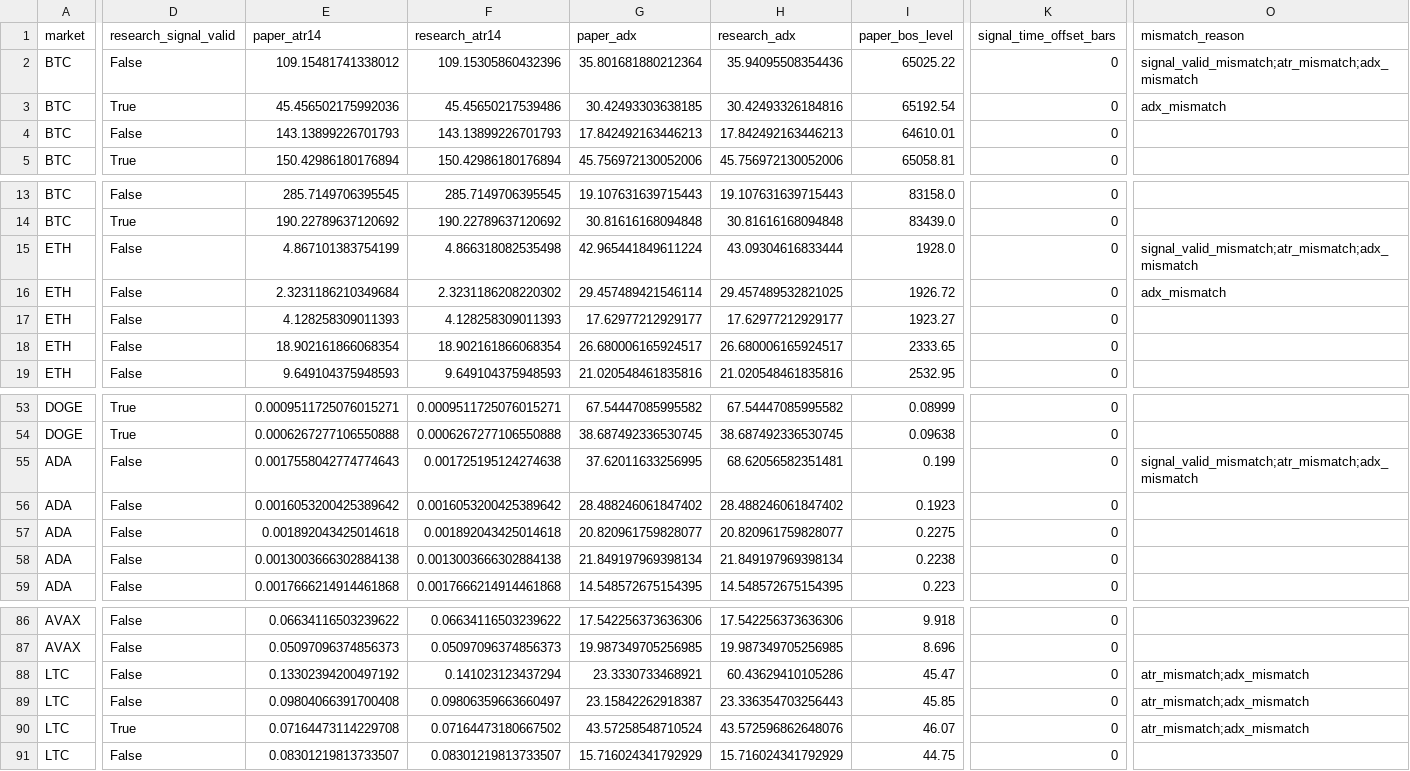
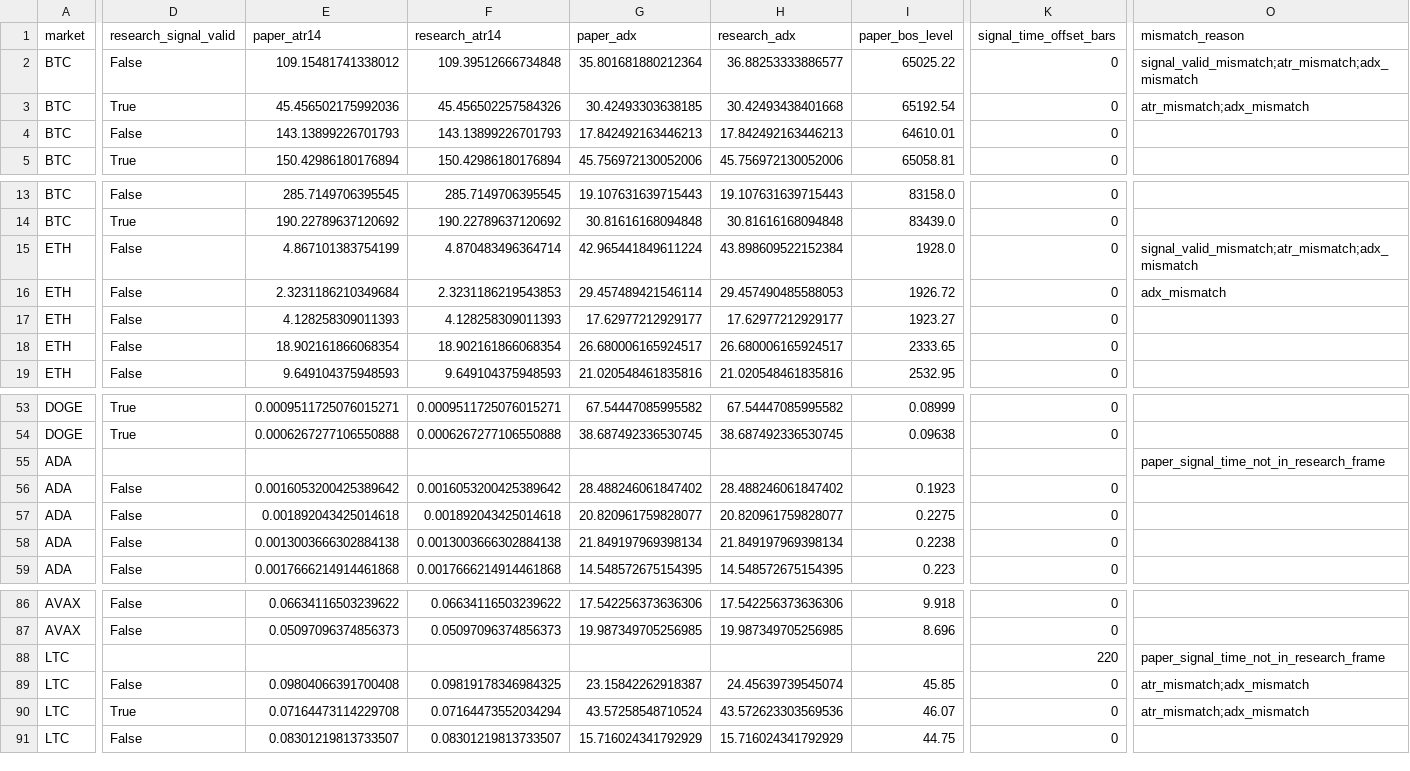
Before and after one commit to BziizB/biAN, a CSV file: paper_trading/mismatch_report.csv, drawn as a sheet; only a part is shown, gaps mark what is left out; the diff covers the shown part only; the diff names each change by its address in the sheet, - before the commit and + after, or states it on an @@ line.

```diff
--- a/paper_trading/mismatch_report.csv
+++ b/paper_trading/mismatch_report.csv
-F2 (research_atr14): 109.15305860432396
+F2 (research_atr14): 109.39512666734848
-H2 (research_adx): 35.94095508354436
+H2 (research_adx): 36.88253333886577
-F3 (research_atr14): 45.45650217539486
+F3 (research_atr14): 45.456502257584326
-H3 (research_adx): 30.42493326184816
+H3 (research_adx): 30.42493438401668
-O3 (mismatch_reason): adx_mismatch
+O3 (mismatch_reason): atr_mismatch;adx_mismatch
-F15 (research_atr14): 4.866318082535498
+F15 (research_atr14): 4.870483496364714
-H15 (research_adx): 43.09304616833444
+H15 (research_adx): 43.898609522152384
-F16 (research_atr14): 2.3231186208220302
+F16 (research_atr14): 2.3231186219543853
-H16 (research_adx): 29.457489532821025
+H16 (research_adx): 29.457490485588053
-D55 (research_signal_valid): False
+D55 (research_signal_valid): (empty)
-E55 (paper_atr14): 0.0017558042774774643
+E55 (paper_atr14): (empty)
-F55 (research_atr14): 0.001725195124274638
+F55 (research_atr14): (empty)
-G55 (paper_adx): 37.62011633256995
+G55 (paper_adx): (empty)
-H55 (research_adx): 68.62056582351481
+H55 (research_adx): (empty)
-I55 (paper_bos_level): 0.199
+I55 (paper_bos_level): (empty)
-K55 (signal_time_offset_bars): 0
+K55 (signal_time_offset_bars): (empty)
-O55 (mismatch_reason): signal_valid_mismatch;atr_mismatch;adx_mismatch
+O55 (mismatch_reason): paper_signal_time_not_in_research_frame
-D88 (research_signal_valid): False
+D88 (research_signal_valid): (empty)
-E88 (paper_atr14): 0.13302394200497192
+E88 (paper_atr14): (empty)
-F88 (research_atr14): 0.141023123437294
+F88 (research_atr14): (empty)
-G88 (paper_adx): 23.3330733468921
+G88 (paper_adx): (empty)
-H88 (research_adx): 60.43629410105286
+H88 (research_adx): (empty)
-I88 (paper_bos_level): 45.47
+I88 (paper_bos_level): (empty)
-K88 (signal_time_offset_bars): 0
+K88 (signal_time_offset_bars): 220
-O88 (mismatch_reason): atr_mismatch;adx_mismatch
+O88 (mismatch_reason): paper_signal_time_not_in_research_frame
-F89 (research_atr14): 0.09806359663660497
+F89 (research_atr14): 0.09819178346984325
-H89 (research_adx): 23.336354703256443
+H89 (research_adx): 24.45639739545074
-F90 (research_atr14): 0.07164473180667502
+F90 (research_atr14): 0.07164473552034294
-H90 (research_adx): 43.572596862648076
+H90 (research_adx): 43.572623303569536
```
Also changed, not shown: 6 edited cells elsewhere in this file, 1 other file.
